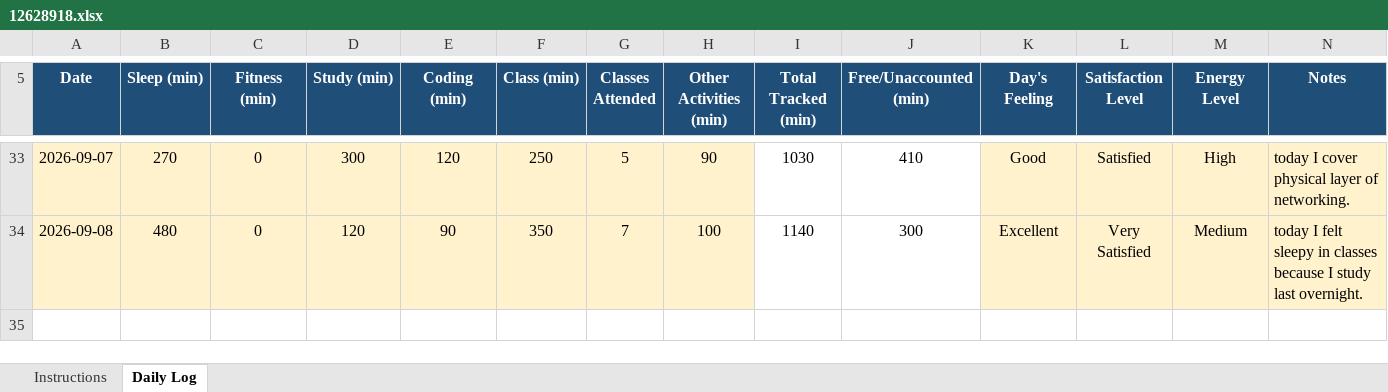
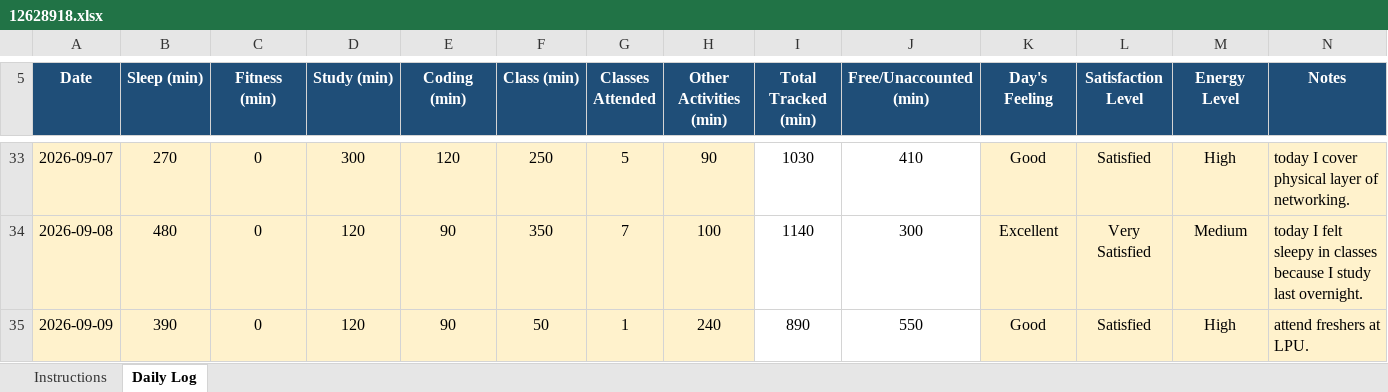
Before and after one commit to palak13102004/CAP776, an Excel workbook: 12628918.xlsx, sheet Daily Log, drawn as a sheet; only a part is shown, gaps mark what is left out; values as stored, in another font and other column widths than the file's, no borders; conditional formats not drawn; the diff names each change by its address in the sheet, - before the commit and + after, or states it on an @@ line.

Commit message:
18th commit

```diff
--- a/12628918.xlsx (sheet Daily Log)
+++ b/12628918.xlsx (sheet Daily Log)
+row 35: 2026-09-09 | 390 | 0 | 120 | 90 | 50 | 1 | 240 | 890 | 550 | Good | Satisfied | High | attend freshers at LPU.
```
